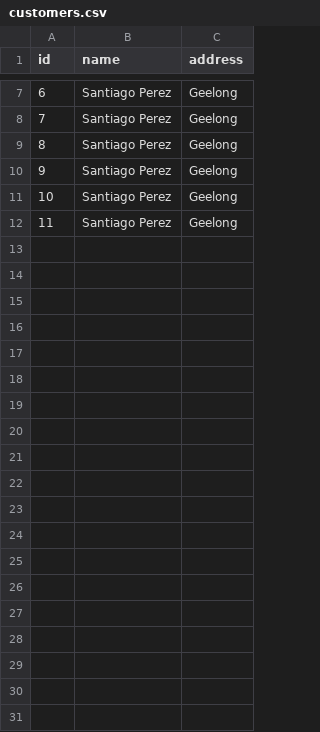
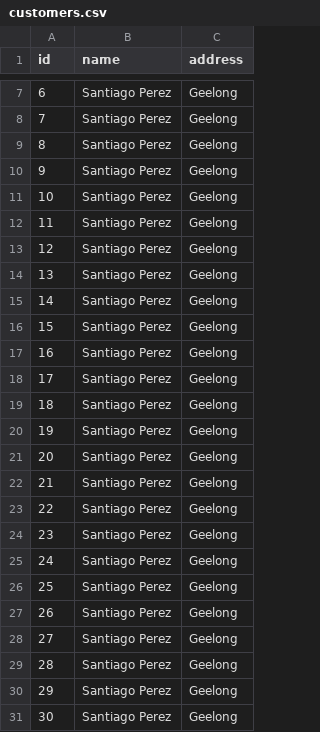
Before and after one commit to mesieou/review, a CSV file: Cookbook/data/customers.csv, drawn as a sheet; only a part is shown, gaps mark what is left out; the diff covers the shown part only.

```diff
--- a/Cookbook/data/customers.csv
+++ b/Cookbook/data/customers.csv
@@ -12 +12,20 @@ id,name,address
 11,Santiago Perez,Geelong
+12,Santiago Perez,Geelong
+13,Santiago Perez,Geelong
+14,Santiago Perez,Geelong
+15,Santiago Perez,Geelong
+16,Santiago Perez,Geelong
+17,Santiago Perez,Geelong
+18,Santiago Perez,Geelong
+19,Santiago Perez,Geelong
+20,Santiago Perez,Geelong
+21,Santiago Perez,Geelong
+22,Santiago Perez,Geelong
+23,Santiago Perez,Geelong
+24,Santiago Perez,Geelong
+25,Santiago Perez,Geelong
+26,Santiago Perez,Geelong
+27,Santiago Perez,Geelong
+28,Santiago Perez,Geelong
+29,Santiago Perez,Geelong
+30,Santiago Perez,Geelong
```
Also changed, not shown: 14 added rows elsewhere in this file, Cookbook/data/employees.csv, Cookbook/data/meals.csv, 3 other files.
